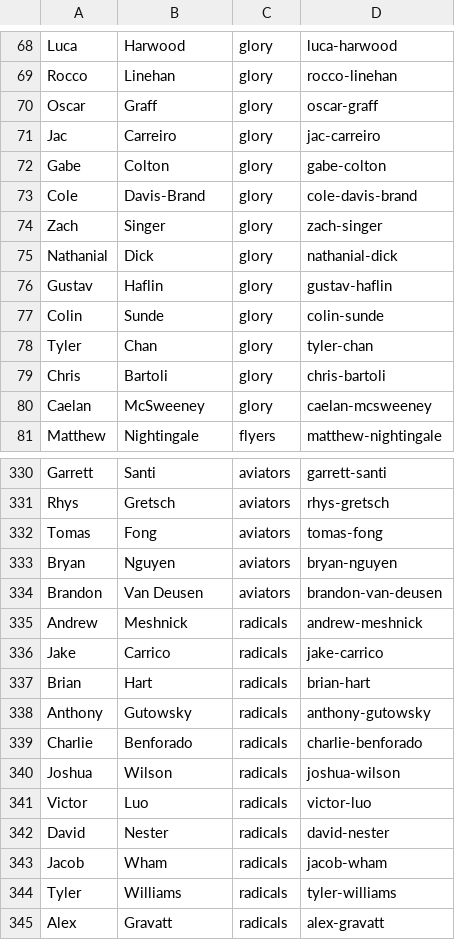
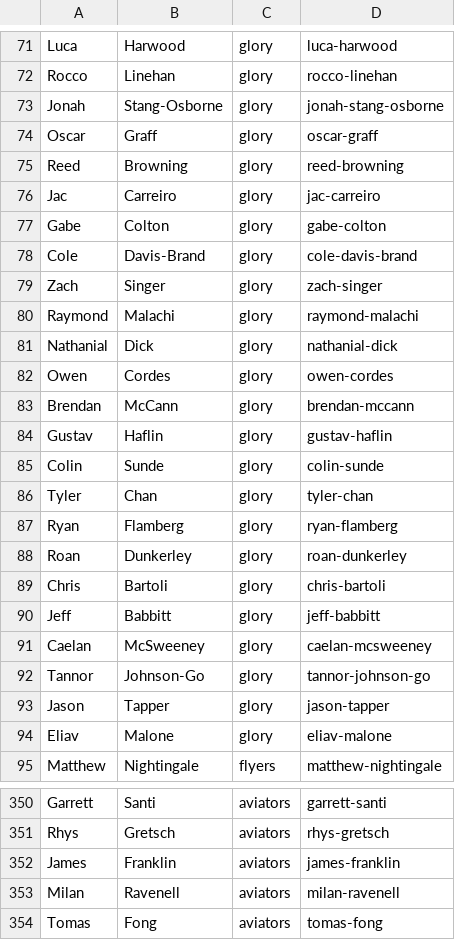
Before and after one commit to Afbcary/ufa-usau, a CSV file: data/ufa_rosters.csv, drawn as a sheet; only a part is shown, gaps mark what is left out; the shorter side is filled out with more unchanged rows; the diff covers the shown part only.

```diff
--- a/data/ufa_rosters.csv
+++ b/data/ufa_rosters.csv
@@ -69,3 +72,5 @@ Luca,Harwood,glory,luca-harwood
 Rocco,Linehan,glory,rocco-linehan
+Jonah,Stang-Osborne,glory,jonah-stang-osborne
 Oscar,Graff,glory,oscar-graff
+Reed,Browning,glory,reed-browning
 Jac,Carreiro,glory,jac-carreiro
@@ -74,3 +79,6 @@ Cole,Davis-Brand,glory,cole-davis-brand
 Zach,Singer,glory,zach-singer
+Raymond,Malachi,glory,raymond-malachi
 Nathanial,Dick,glory,nathanial-dick
+Owen,Cordes,glory,owen-cordes
+Brendan,McCann,glory,brendan-mccann
 Gustav,Haflin,glory,gustav-haflin
@@ -78,4 +86,10 @@ Colin,Sunde,glory,colin-sunde
 Tyler,Chan,glory,tyler-chan
+Ryan,Flamberg,glory,ryan-flamberg
+Roan,Dunkerley,glory,roan-dunkerley
 Chris,Bartoli,glory,chris-bartoli
+Jeff,Babbitt,glory,jeff-babbitt
 Caelan,McSweeney,glory,caelan-mcsweeney
+Tannor,Johnson-Go,glory,tannor-johnson-go
+Jason,Tapper,glory,jason-tapper
+Eliav,Malone,glory,eliav-malone
 Matthew,Nightingale,flyers,matthew-nightingale
@@ -331,2 +351,4 @@ Garrett,Santi,aviators,garrett-santi
 Rhys,Gretsch,aviators,rhys-gretsch
+James,Franklin,aviators,james-franklin
+Milan,Ravenell,aviators,milan-ravenell
 Tomas,Fong,aviators,tomas-fong
```
Also changed, not shown: 14 added rows, 1 removed row, 2 moved rows and 2 edited cells elsewhere in this file, data/combined_data.csv, 2 other files.
